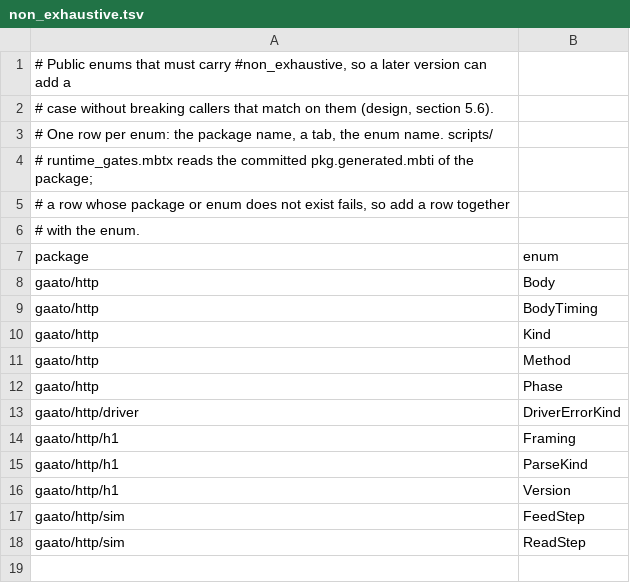
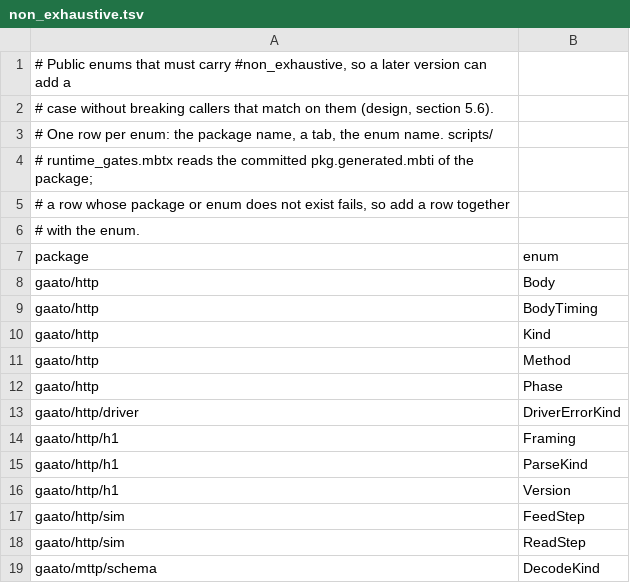
Before and after one commit to gaato/mttp, a TSV file: scripts/non_exhaustive.tsv, drawn as a sheet.

```diff
--- a/scripts/non_exhaustive.tsv
+++ b/scripts/non_exhaustive.tsv
@@ -18 +18,2 @@ gaato/http/sim	FeedStep
 gaato/http/sim	ReadStep
+gaato/mttp/schema	DecodeKind
```
Also changed, not shown: scripts/test_manifest.tsv, 35 other files.
